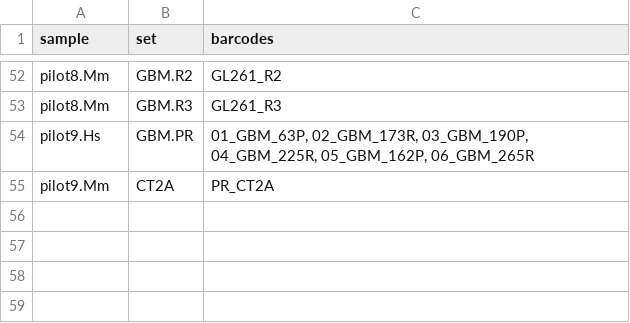
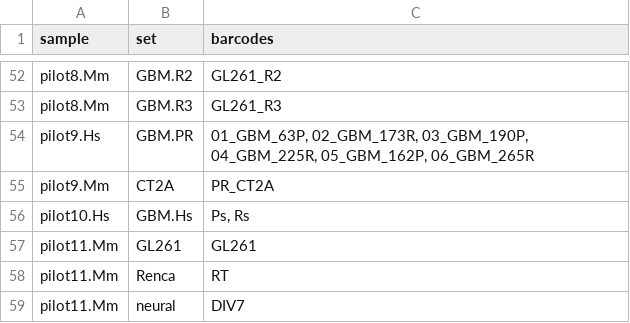
Before and after one commit to NMikolajewicz/scPipeline, a CSV file: M01_subsets.csv, drawn as a sheet; only a part is shown, gaps mark what is left out.

```diff
--- a/M01_subsets.csv
+++ b/M01_subsets.csv
@@ -55 +55,5 @@ pilot9.Hs,GBM.PR,"01_GBM_63P, 02_GBM_173R, 03_GBM_190P, 04_GBM_225R, 05_GBM_162P
 pilot9.Mm,CT2A,PR_CT2A
+pilot10.Hs,GBM.Hs,"Ps, Rs"
+pilot11.Mm,GL261,"GL261"
+pilot11.Mm,Renca,"RT"
+pilot11.Mm,neural,"DIV7"
```
Also changed, not shown: M01_inputs.csv.
